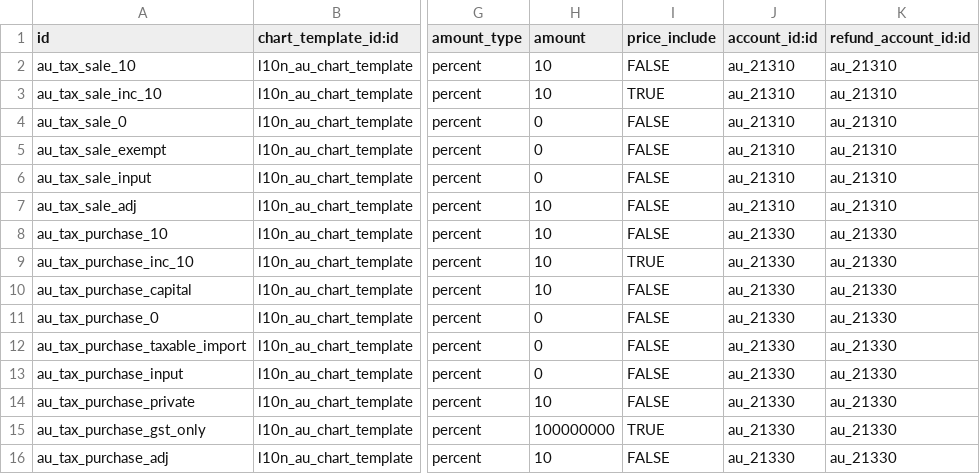
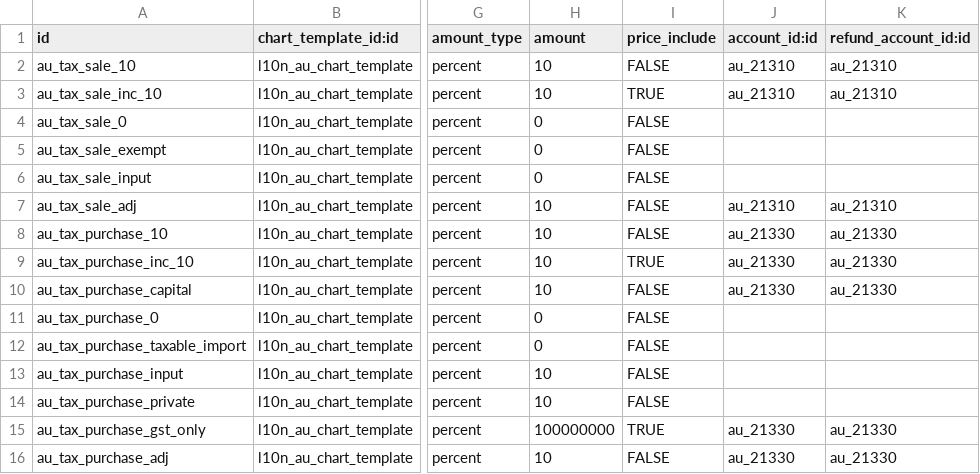
Before and after one commit to cogitoweb/OCB, a CSV file: addons/l10n_au/data/account.tax.template.csv, drawn as a sheet; only a part is shown, gaps mark what is left out; the diff names each change by its address in the sheet, - before the commit and + after, or states it on an @@ line.

Commit message:
[IMP] l10n_au: tax definition change
Change tax collection definion for private use (and others) to not
accumulate in GST accounts.

opw-678956
Closes #12081

```diff
--- a/addons/l10n_au/data/account.tax.template.csv
+++ b/addons/l10n_au/data/account.tax.template.csv
-J4:J6 (account_id:id): au_21310
+J4:J6 (account_id:id): (empty)
-K4:K6 (refund_account_id:id): au_21310
+K4:K6 (refund_account_id:id): (empty)
-J11:J14 (account_id:id): au_21330
+J11:J14 (account_id:id): (empty)
-K11:K14 (refund_account_id:id): au_21330
+K11:K14 (refund_account_id:id): (empty)
-H13 (amount): 0
+H13 (amount): 10
```
